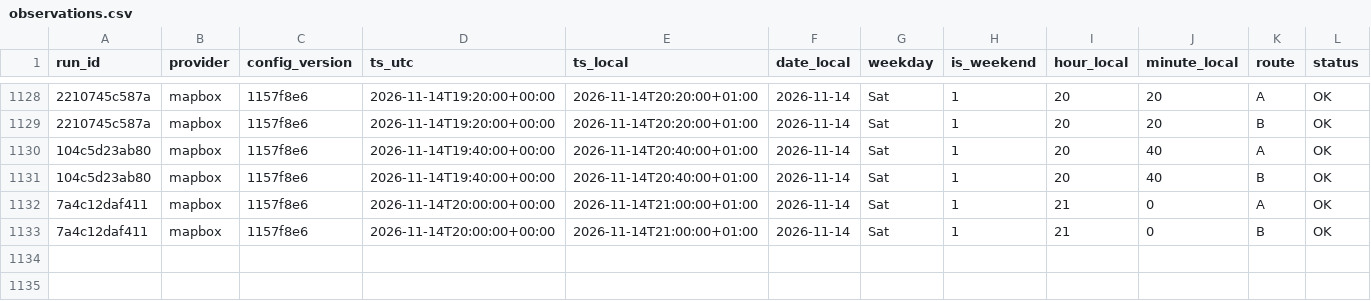
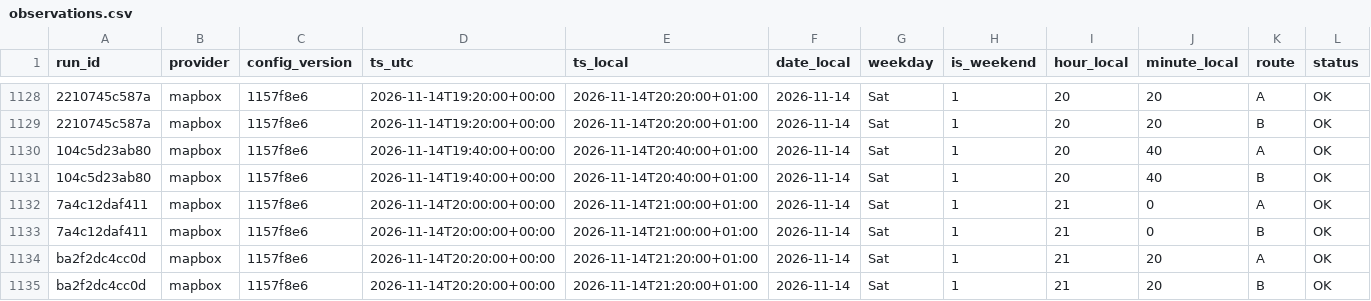
Before and after one commit to AngeloRules/route-data, a CSV file: data/observations.csv, drawn as a sheet; only a part is shown, gaps mark what is left out; rows hold the shown columns only; the diff names each change by its address in the sheet, - before the commit and + after, or states it on an @@ line.

Commit message:
Log travel times 2026-11-14T21:20+0100

```diff
--- a/data/observations.csv
+++ b/data/observations.csv
+row 1134: ba2f2dc4cc0d | mapbox | 1157f8e6 | 2026-11-14T20:20:00+00:00 | 2026-11-14T21:20:00+01:00 | 2026-11-14 | Sat | 1 | 21 | 20 | A | OK
+row 1135: ba2f2dc4cc0d | mapbox | 1157f8e6 | 2026-11-14T20:20:00+00:00 | 2026-11-14T21:20:00+01:00 | 2026-11-14 | Sat | 1 | 21 | 20 | B | OK
```
